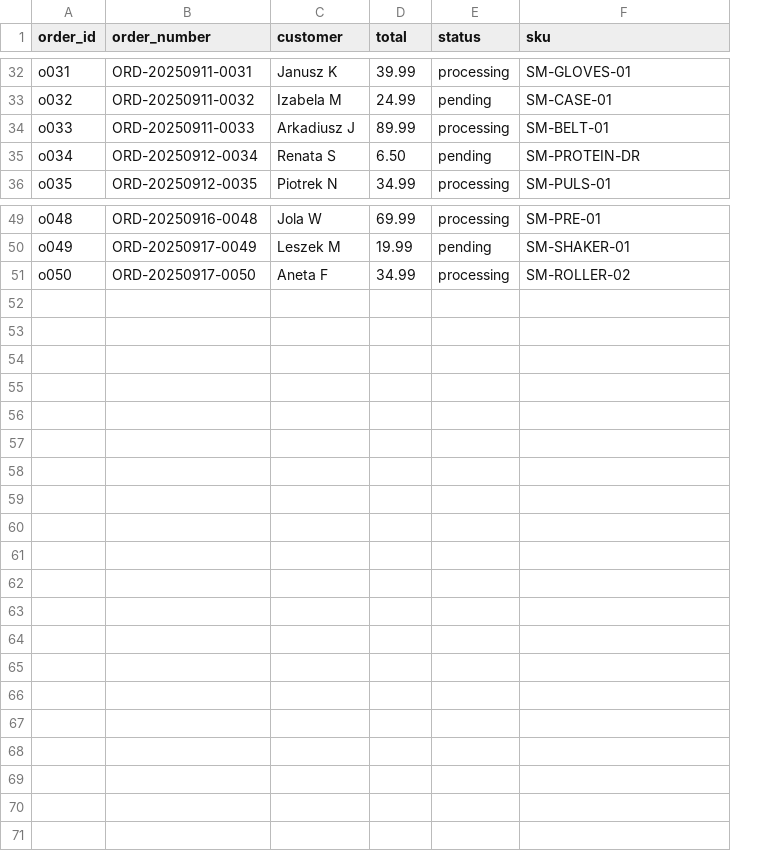
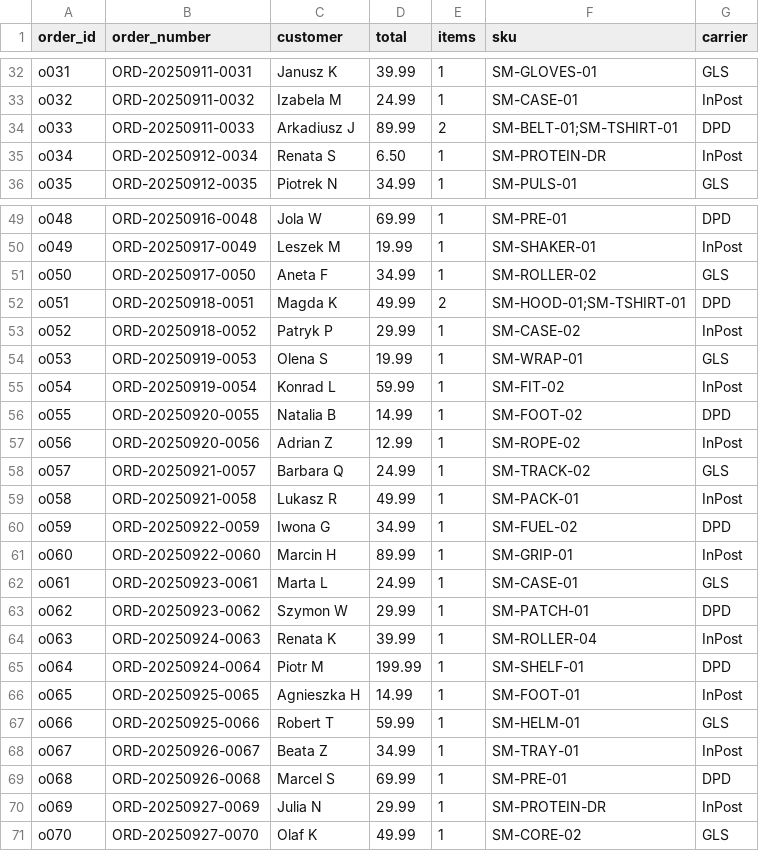
Before and after one commit to deadchuu/Wharehouse, a CSV file: data/orders.csv, drawn as a sheet; only a part is shown, gaps mark what is left out; removed rows and columns are numbered as before the commit, all else as after; the diff covers the shown part only; the diff names each change by its address in the sheet, - before the commit and + after, or states it on an @@ line.

```diff
--- a/data/orders.csv
+++ b/data/orders.csv
-column E (status), rows 32-36: processing | pending | processing | pending | processing; rows 49-51: processing | pending | processing
+column E (items), rows 32-36: 1 | 1 | 2 | 1 | 1; rows 49-51: all 1
+column G (carrier), rows 32-36: GLS | InPost | DPD | InPost | GLS; rows 49-51: DPD | InPost | GLS
-F34 (sku): SM-BELT-01
+F34 (sku): SM-BELT-01;SM-TSHIRT-01
+row 52: o051 | ORD-20250918-0051 | Magda K | 49.99 | 2 | SM-HOOD-01;SM-TSHIRT-01 | DPD
+row 53: o052 | ORD-20250918-0052 | Patryk P | 29.99 | 1 | SM-CASE-02 | InPost
+row 54: o053 | ORD-20250919-0053 | Olena S | 19.99 | 1 | SM-WRAP-01 | GLS
+row 55: o054 | ORD-20250919-0054 | Konrad L | 59.99 | 1 | SM-FIT-02 | InPost
+row 56: o055 | ORD-20250920-0055 | Natalia B | 14.99 | 1 | SM-FOOT-02 | DPD
+row 57: o056 | ORD-20250920-0056 | Adrian Z | 12.99 | 1 | SM-ROPE-02 | InPost
+row 58: o057 | ORD-20250921-0057 | Barbara Q | 24.99 | 1 | SM-TRACK-02 | GLS
+row 59: o058 | ORD-20250921-0058 | Lukasz R | 49.99 | 1 | SM-PACK-01 | InPost
+row 60: o059 | ORD-20250922-0059 | Iwona G | 34.99 | 1 | SM-FUEL-02 | DPD
+row 61: o060 | ORD-20250922-0060 | Marcin H | 89.99 | 1 | SM-GRIP-01 | InPost
+row 62: o061 | ORD-20250923-0061 | Marta L | 24.99 | 1 | SM-CASE-01 | GLS
+row 63: o062 | ORD-20250923-0062 | Szymon W | 29.99 | 1 | SM-PATCH-01 | DPD
+row 64: o063 | ORD-20250924-0063 | Renata K | 39.99 | 1 | SM-ROLLER-04 | InPost
+row 65: o064 | ORD-20250924-0064 | Piotr M | 199.99 | 1 | SM-SHELF-01 | DPD
+row 66: o065 | ORD-20250925-0065 | Agnieszka H | 14.99 | 1 | SM-FOOT-01 | InPost
+row 67: o066 | ORD-20250925-0066 | Robert T | 59.99 | 1 | SM-HELM-01 | GLS
+row 68: o067 | ORD-20250926-0067 | Beata Z | 34.99 | 1 | SM-TRAY-01 | InPost
+row 69: o068 | ORD-20250926-0068 | Marcel S | 69.99 | 1 | SM-PRE-01 | DPD
+row 70: o069 | ORD-20250927-0069 | Julia N | 29.99 | 1 | SM-PROTEIN-DR | InPost
+row 71: o070 | ORD-20250927-0070 | Olaf K | 49.99 | 1 | SM-CORE-02 | GLS
```
Also changed, not shown: 9 edited cells elsewhere in this file, data/products.csv, 26 other files.
